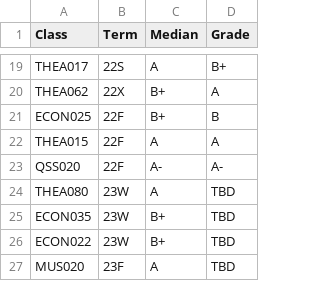
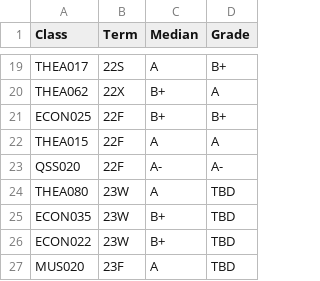
Before and after one commit to emj1214/undergradgrades, a CSV file: grades.csv, drawn as a sheet; only a part is shown, gaps mark what is left out.

Commit message:
Econ25 grade bumped to B+

```diff
--- a/grades.csv
+++ b/grades.csv
@@ -20,3 +20,3 @@ THEA017	22S	A	B+
 THEA062	22X	B+	A
-ECON025	22F	B+	B
+ECON025	22F	B+	B+
 THEA015	22F	A	A
```
Also changed, not shown: 1 other file.
